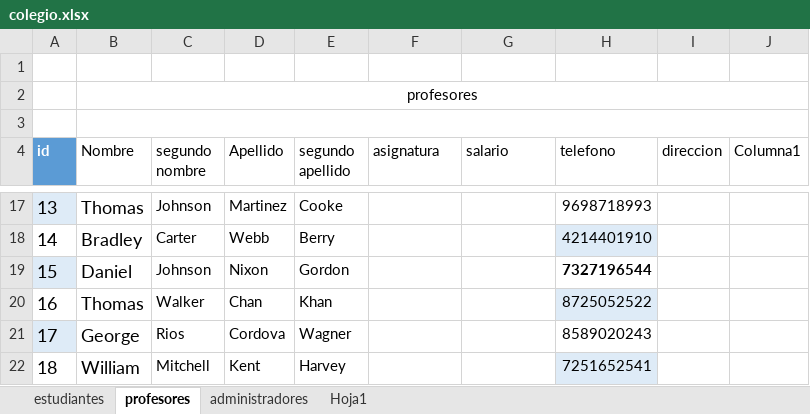
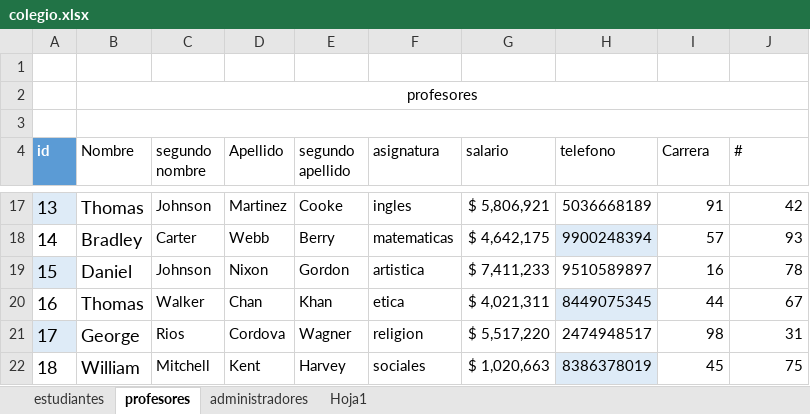
Before and after one commit to jjose0715/Base-de-datos, an Excel workbook: colegio.xlsx, sheet profesores, drawn as a sheet; only a part is shown, gaps mark what is left out; values as stored, in another font and other column widths than the file's, no borders; table styles not drawn; 1 other sheet too large or unreadable and not compared; the diff covers the shown part only; the diff names each change by its address in the sheet, - before the commit and + after, or states it on an @@ line.

```diff
--- a/colegio.xlsx (sheet profesores)
+++ b/colegio.xlsx (sheet profesores)
-I4: direccion
+I4: Carrera
-J4: Columna1
+J4: #
-F17 (asignatura): (empty)
+F17 (asignatura): ingles
-G17 (salario): (empty)
+G17 (salario): $ 5,806,921
-H17 (telefono): 9698718993
+H17 (telefono): 5036668189
-I17 (Carrera): (empty)
+I17 (Carrera): 91
-J17 (#): (empty)
+J17 (#): 42
-F18 (asignatura): (empty)
+F18 (asignatura): matematicas
-G18 (salario): (empty)
+G18 (salario): $ 4,642,175
-H18 (telefono): 4214401910
+H18 (telefono): 9900248394
-I18 (Carrera): (empty)
+I18 (Carrera): 57
-J18 (#): (empty)
+J18 (#): 93
-F19 (asignatura): (empty)
+F19 (asignatura): artistica
-G19 (salario): (empty)
+G19 (salario): $ 7,411,233
-H19 (telefono): 7327196544
+H19 (telefono): 9510589897
-H19 bold: on
+H19 bold: off
-I19 (Carrera): (empty)
+I19 (Carrera): 16
-J19 (#): (empty)
+J19 (#): 78
-F20 (asignatura): (empty)
+F20 (asignatura): etica
-G20 (salario): (empty)
+G20 (salario): $ 4,021,311
-H20 (telefono): 8725052522
+H20 (telefono): 8449075345
-I20 (Carrera): (empty)
+I20 (Carrera): 44
-J20 (#): (empty)
+J20 (#): 67
-F21 (asignatura): (empty)
+F21 (asignatura): religion
-G21 (salario): (empty)
+G21 (salario): $ 5,517,220
-H21 (telefono): 8589020243
+H21 (telefono): 2474948517
-I21 (Carrera): (empty)
+I21 (Carrera): 98
-J21 (#): (empty)
+J21 (#): 31
-F22 (asignatura): (empty)
+F22 (asignatura): sociales
-G22 (salario): (empty)
+G22 (salario): $ 1,020,663
-H22 (telefono): 7251652541
+H22 (telefono): 8386378019
-I22 (Carrera): (empty)
+I22 (Carrera): 45
-J22 (#): (empty)
+J22 (#): 75
```
Also changed, not shown: 67 edited cells and cell formats elsewhere in this sheet, sheet administradores.
